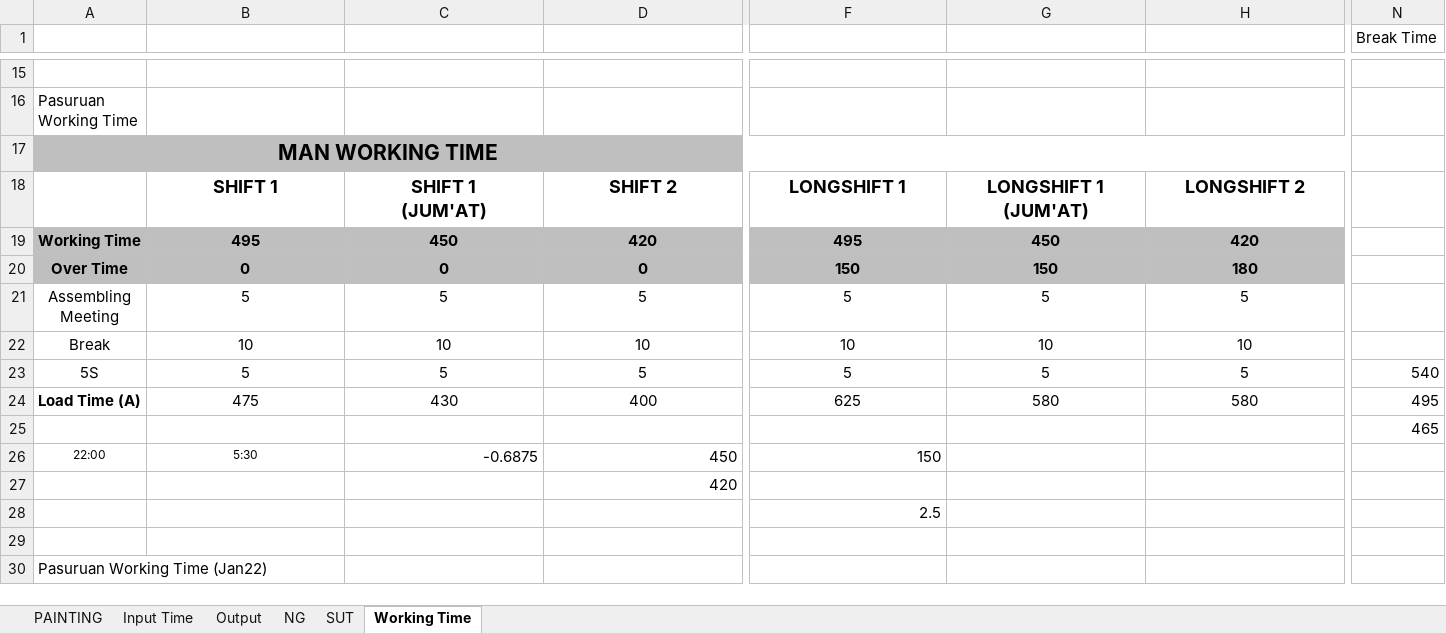
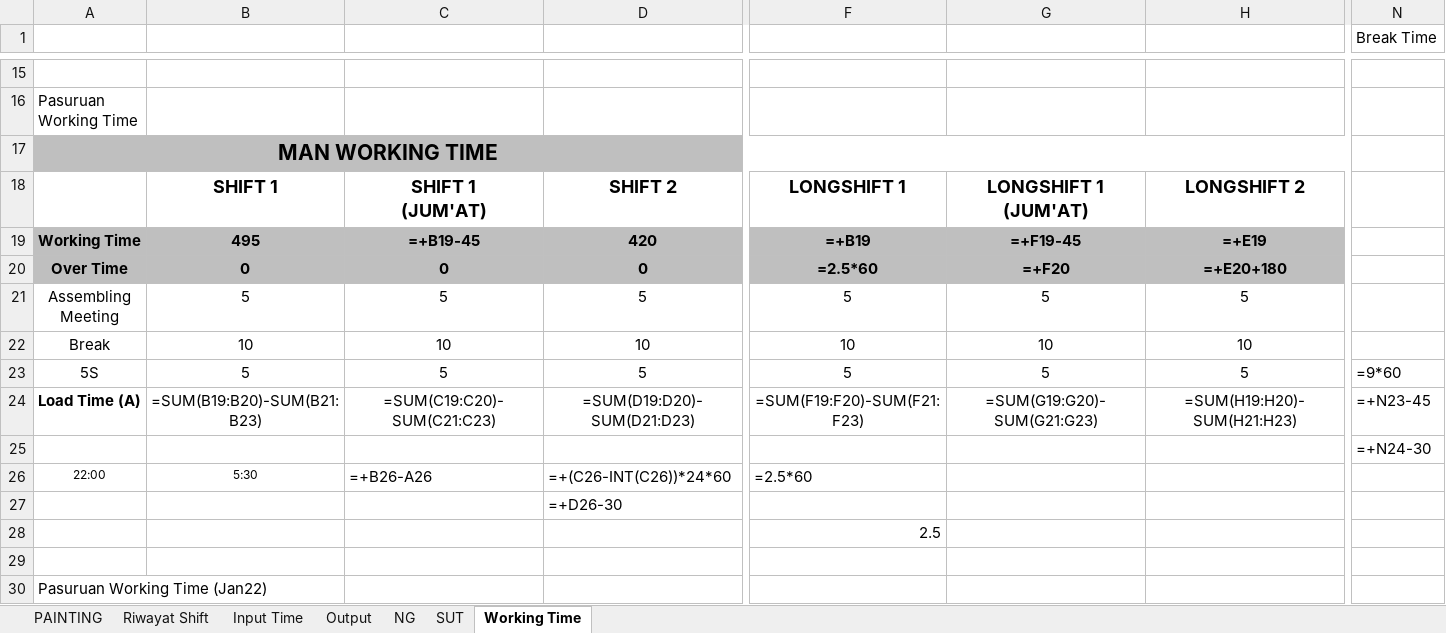
Before and after one commit to bless969/dashboard-painting, an Excel workbook: excel_data.xlsx, sheet Working Time, drawn as a sheet; only a part is shown, gaps mark what is left out; values as stored, in another font and other column widths than the file's, no borders; formulas without a stored value are shown as written; charts and pictures not drawn; removed rows and columns are numbered as before the commit, all else as after; rows hold the shown columns only; the diff covers the shown part only; the diff names each change by its address in the sheet, - before the commit and + after, or states it on an @@ line.

```diff
--- a/excel_data.xlsx (sheet Working Time)
+++ b/excel_data.xlsx (sheet Working Time)
+sheet tab: Riwayat Shift
-B17:H17 fill: #BFBFBF
+B17:H17 fill: none
-C19: 450
+C19: =+B19-45
-F19: 495
+F19: =+B19
-G19: 450
+G19: =+F19-45
-H19: 420
+H19: =+E19
-F20: 150
+F20: =2.5*60
-G20: 150
+G20: =+F20
-H20: 180
+H20: =+E20+180
-N23 (Break Time): 540
+N23 (Break Time): =9*60
-row 24: Load Time (A) | 475 | 430 | 400 | 625 | 580 | 580 | 495
-row 25:  |  |  |  |  |  |  | 465
+row 24: Load Time (A) | =SUM(B19:B20)-SUM(B21:B23) | =SUM(C19:C20)-SUM(C21:C23) | =SUM(D19:D20)-SUM(D21:D23) | =SUM(F19:F20)-SUM(F21:F23) | =SUM(G19:G20)-SUM(G21:G23) | =SUM(H19:H20)-SUM(H21:H23) | =+N23-45
+row 25:  |  |  |  |  |  |  | =+N24-30
-C26: -0.6875
+C26: =+B26-A26
-D26: 450
+D26: =+(C26-INT(C26))*24*60
-F26: 150
+F26: =2.5*60
-D27: 420
+D27: =+D26-30
```
Also changed, not shown: 2 added rows, 2 removed rows, 17 edited cells and cell formats elsewhere in this sheet, sheet PAINTING, sheet Output, sheet Input Time, sheet NG, sheet SUT, hidden cells, charts or pictures, 12 other files.
